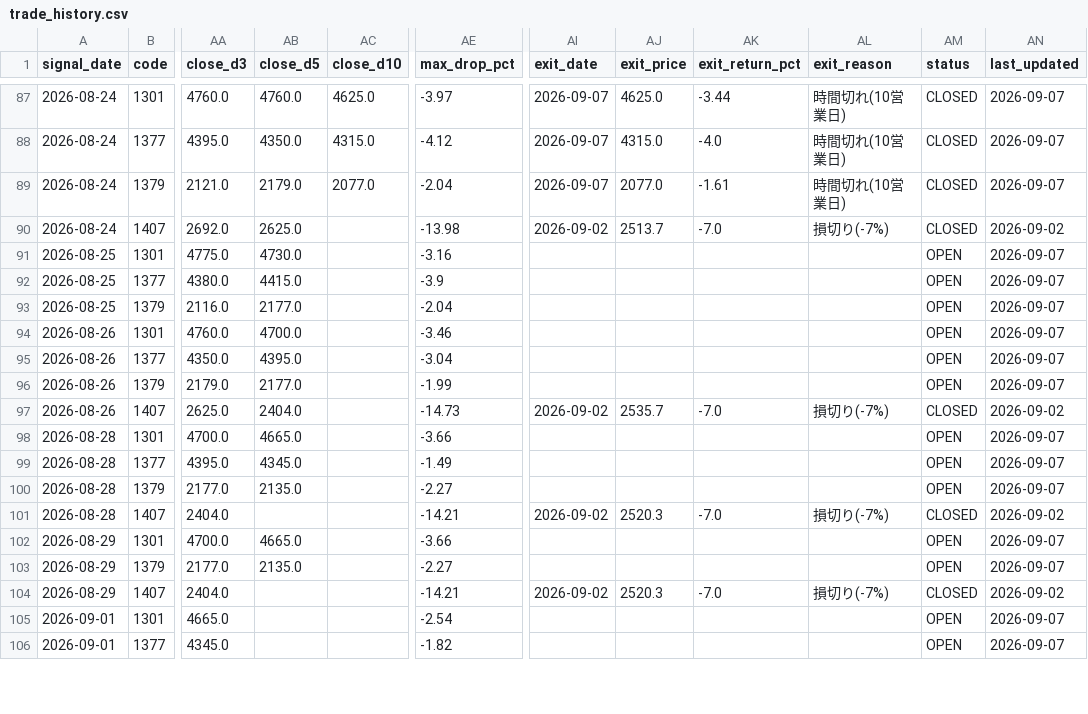
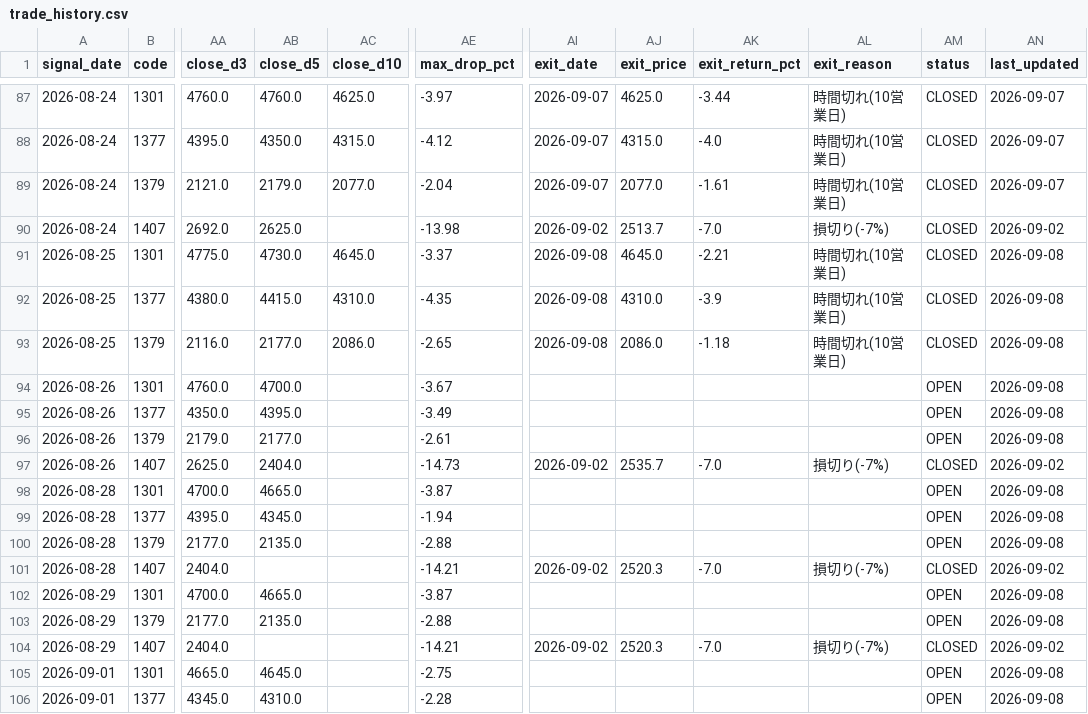
Before and after one commit to MANDAI0571/stock-news-monitor, a CSV file: data/trade_history.csv, drawn as a sheet; only a part is shown, gaps mark what is left out; the diff covers the shown part only; the diff names each change by its address in the sheet, - before the commit and + after, or states it on an @@ line.

```diff
--- a/data/trade_history.csv
+++ b/data/trade_history.csv
-AC91 (close_d10): (empty)
+AC91 (close_d10): 4645.0
-AE91 (max_drop_pct): -3.16
+AE91 (max_drop_pct): -3.37
-AI91:AI93 (exit_date): (empty)
+AI91:AI93 (exit_date): 2026-09-08
-AJ91 (exit_price): (empty)
+AJ91 (exit_price): 4645.0
-AK91 (exit_return_pct): (empty)
+AK91 (exit_return_pct): -2.21
-AL91:AL93 (exit_reason): (empty)
+AL91:AL93 (exit_reason): 時間切れ(10営業日)
-AM91:AM93 (status): OPEN
+AM91:AM93 (status): CLOSED
-AN91:AN96 (last_updated): 2026-09-07
+AN91:AN96 (last_updated): 2026-09-08
-AC92 (close_d10): (empty)
+AC92 (close_d10): 4310.0
-AE92 (max_drop_pct): -3.9
+AE92 (max_drop_pct): -4.35
-AJ92 (exit_price): (empty)
+AJ92 (exit_price): 4310.0
-AK92 (exit_return_pct): (empty)
+AK92 (exit_return_pct): -3.9
-AC93 (close_d10): (empty)
+AC93 (close_d10): 2086.0
-AE93 (max_drop_pct): -2.04
+AE93 (max_drop_pct): -2.65
-AJ93 (exit_price): (empty)
+AJ93 (exit_price): 2086.0
-AK93 (exit_return_pct): (empty)
+AK93 (exit_return_pct): -1.18
-AE94 (max_drop_pct): -3.46
+AE94 (max_drop_pct): -3.67
-AE95 (max_drop_pct): -3.04
+AE95 (max_drop_pct): -3.49
-AE96 (max_drop_pct): -1.99
+AE96 (max_drop_pct): -2.61
-AE98 (max_drop_pct): -3.66
+AE98 (max_drop_pct): -3.87
-AN98:AN100 (last_updated): 2026-09-07
+AN98:AN100 (last_updated): 2026-09-08
-AE99 (max_drop_pct): -1.49
+AE99 (max_drop_pct): -1.94
-AE100 (max_drop_pct): -2.27
+AE100 (max_drop_pct): -2.88
-AE102 (max_drop_pct): -3.66
+AE102 (max_drop_pct): -3.87
-AN102:AN103 (last_updated): 2026-09-07
+AN102:AN103 (last_updated): 2026-09-08
-AE103 (max_drop_pct): -2.27
+AE103 (max_drop_pct): -2.88
-AB105 (close_d5): (empty)
+AB105 (close_d5): 4645.0
-AE105 (max_drop_pct): -2.54
+AE105 (max_drop_pct): -2.75
-AN105:AN106 (last_updated): 2026-09-07
+AN105:AN106 (last_updated): 2026-09-08
-AB106 (close_d5): (empty)
+AB106 (close_d5): 4310.0
-AE106 (max_drop_pct): -1.82
+AE106 (max_drop_pct): -2.28
```
Also changed, not shown: 1 added row and 17 edited cells elsewhere in this file, 1 other file.
